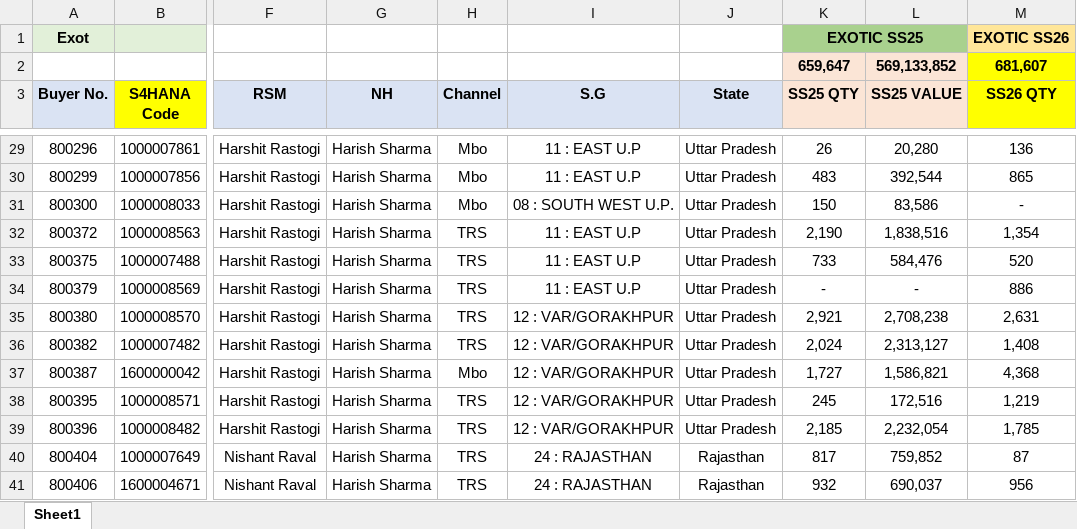
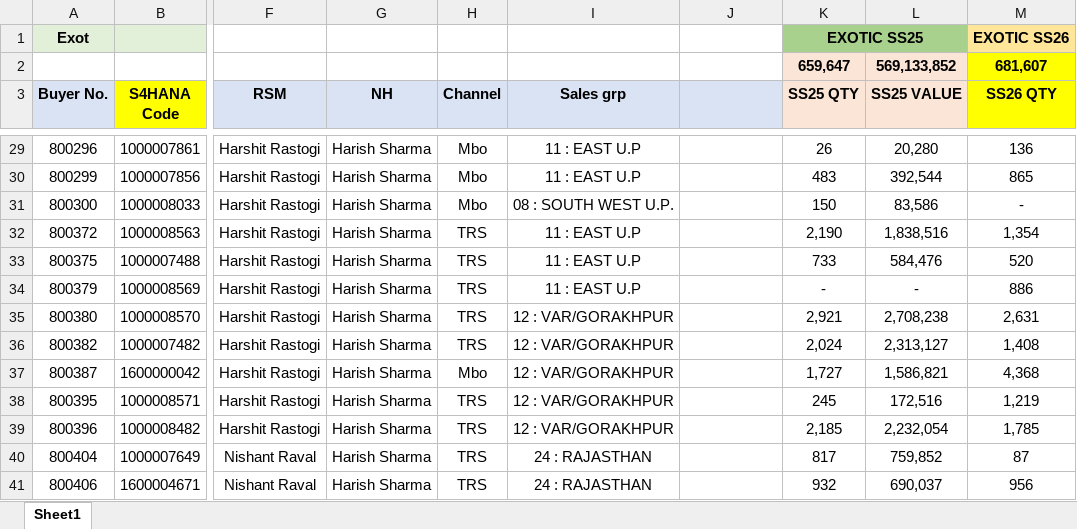
Before and after one commit to vinitpatil519/exotic-booking-analytics, an Excel workbook: Exotic Booking Data (1).xlsx, sheet Sheet1, drawn as a sheet; only a part is shown, gaps mark what is left out; values as stored, in another font and other column widths than the file's, no borders; conditional formats not drawn; the diff covers the shown part only; the diff names each change by its address in the sheet, - before the commit and + after, or states it on an @@ line.

```diff
--- a/Exotic Booking Data (1).xlsx (sheet Sheet1)
+++ b/Exotic Booking Data (1).xlsx (sheet Sheet1)
-I3: S.G
+I3: Sales grp
-J3: State
+J3: (empty)
-J29:J39: Uttar Pradesh
+J29:J39: (empty)
-J40:J41: Rajasthan
+J40:J41: (empty)
```
Also changed, not shown: 1272 edited cells elsewhere in this sheet, Enliven Booking data (1).xlsx, 2 other files.
